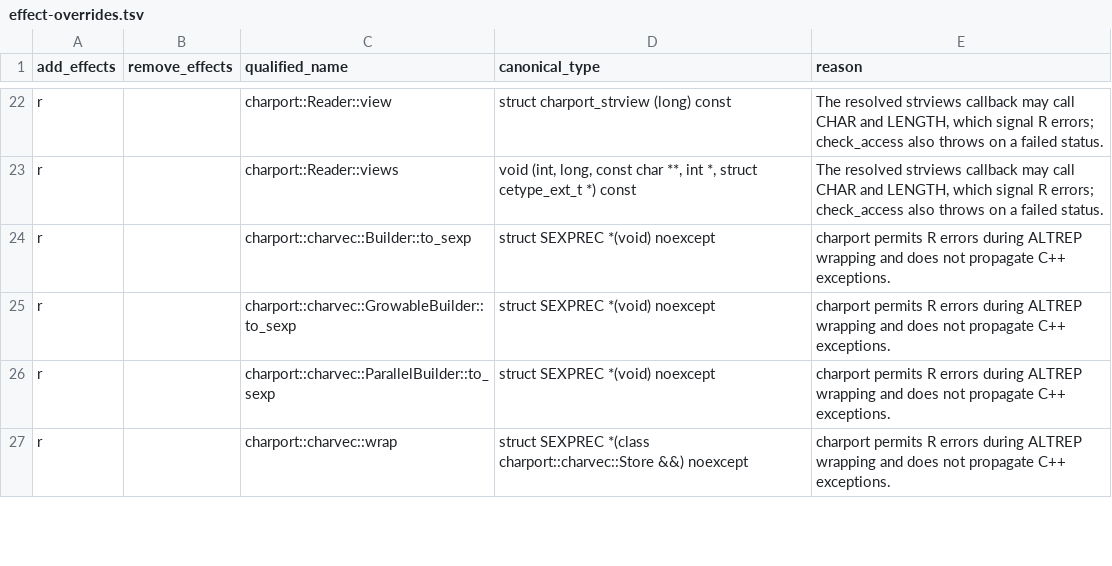
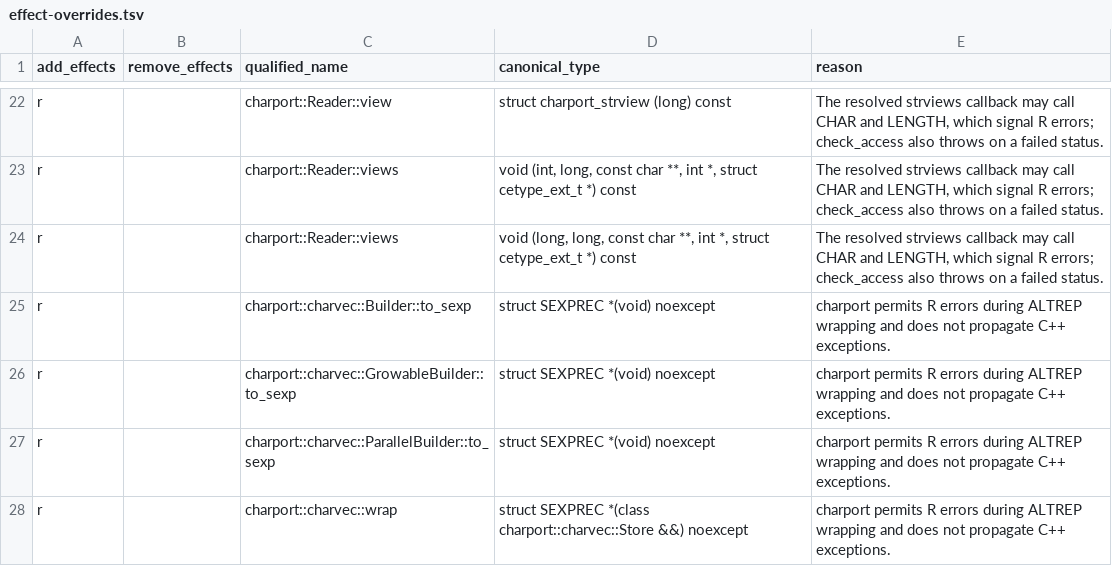
Before and after one commit to charbase/charr, a TSV file: tools/charr-lint/effect-overrides.tsv, drawn as a sheet; only a part is shown, gaps mark what is left out; the diff names each change by its address in the sheet, - before the commit and + after, or states it on an @@ line.

```diff
--- a/tools/charr-lint/effect-overrides.tsv
+++ b/tools/charr-lint/effect-overrides.tsv
+row 24: r |  | charport::Reader::views | void (long, long, const char **, int *, struct cetype_ext_t *) const | The resolved strviews callback may call CHAR and LENGTH, which signal R errors; check_access also throws on a failed status.
```
Also changed, not shown: tools/charr-lint/effects.tsv, 34 other files.
